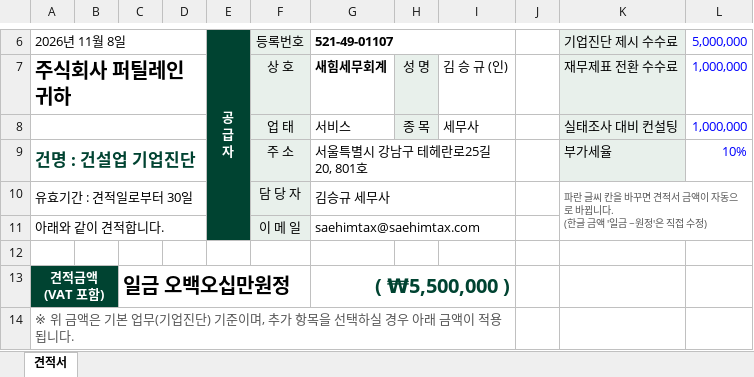
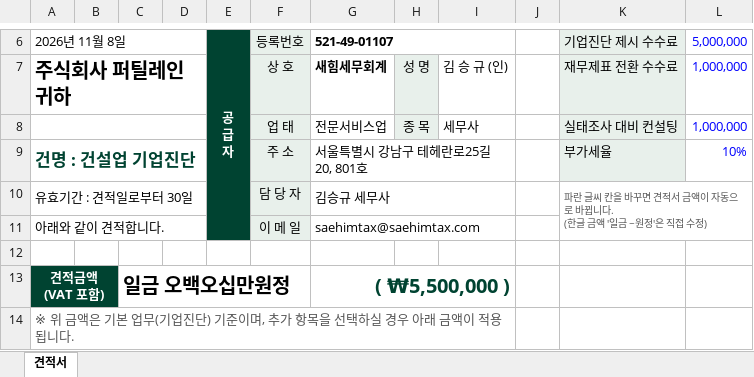
Before and after one commit to saehim-lab/ai--, an Excel workbook: 견적서/2026-11_퍼틸레인_건설업기업진단/견적서_주식회사퍼틸레인_건설업기업진단.xlsx, sheet 견적서, drawn as a sheet; only a part is shown, gaps mark what is left out; values as stored, in another font and other column widths than the file's, no borders; charts and pictures not drawn; the diff names each change by its address in the sheet, - before the commit and + after, or states it on an @@ line.

```diff
--- a/견적서/2026-11_퍼틸레인_건설업기업진단/견적서_주식회사퍼틸레인_건설업기업진단.xlsx (sheet 견적서)
+++ b/견적서/2026-11_퍼틸레인_건설업기업진단/견적서_주식회사퍼틸레인_건설업기업진단.xlsx (sheet 견적서)
-G8: 서비스
+G8: 전문서비스업
```
Also changed, not shown: 1 other file.
